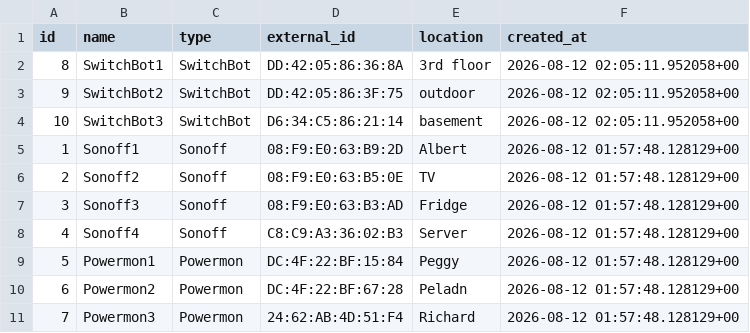
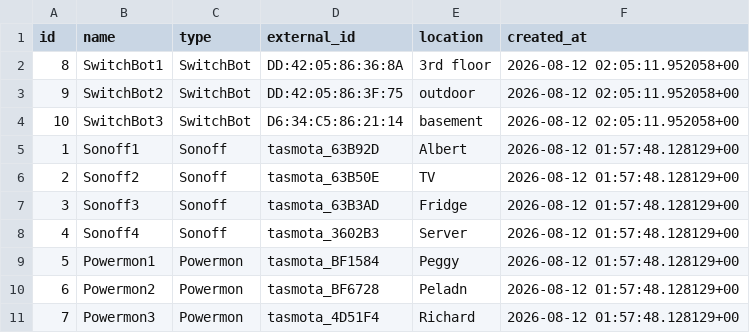
Before and after one commit to richardwa/append-service, a CSV file: data/device.csv, drawn as a sheet.

```diff
--- a/data/device.csv
+++ b/data/device.csv
@@ -4,8 +4,8 @@ id,name,type,external_id,location,created_at
 10,SwitchBot3,SwitchBot,D6:34:C5:86:21:14,basement,2026-08-12 02:05:11.952058+00
-1,Sonoff1,Sonoff,08:F9:E0:63:B9:2D,Albert,2026-08-12 01:57:48.128129+00
-2,Sonoff2,Sonoff,08:F9:E0:63:B5:0E,TV,2026-08-12 01:57:48.128129+00
-3,Sonoff3,Sonoff,08:F9:E0:63:B3:AD,Fridge,2026-08-12 01:57:48.128129+00
-4,Sonoff4,Sonoff,C8:C9:A3:36:02:B3,Server,2026-08-12 01:57:48.128129+00
-5,Powermon1,Powermon,DC:4F:22:BF:15:84,Peggy,2026-08-12 01:57:48.128129+00
-6,Powermon2,Powermon,DC:4F:22:BF:67:28,Peladn,2026-08-12 01:57:48.128129+00
-7,Powermon3,Powermon,24:62:AB:4D:51:F4,Richard,2026-08-12 01:57:48.128129+00
+1,Sonoff1,Sonoff,tasmota_63B92D,Albert,2026-08-12 01:57:48.128129+00
+2,Sonoff2,Sonoff,tasmota_63B50E,TV,2026-08-12 01:57:48.128129+00
+3,Sonoff3,Sonoff,tasmota_63B3AD,Fridge,2026-08-12 01:57:48.128129+00
+4,Sonoff4,Sonoff,tasmota_3602B3,Server,2026-08-12 01:57:48.128129+00
+5,Powermon1,Powermon,tasmota_BF1584,Peggy,2026-08-12 01:57:48.128129+00
+6,Powermon2,Powermon,tasmota_BF6728,Peladn,2026-08-12 01:57:48.128129+00
+7,Powermon3,Powermon,tasmota_4D51F4,Richard,2026-08-12 01:57:48.128129+00
```
Also changed, not shown: 7 other files.
